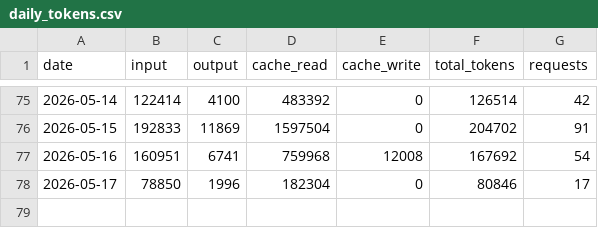
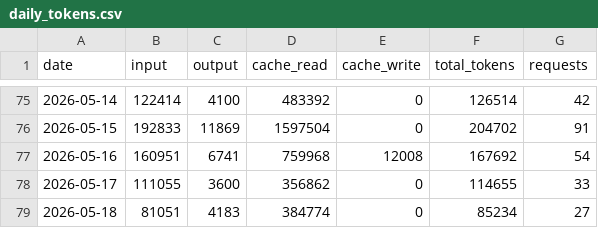
Before and after one commit to jura39bot/count-token, a CSV file: data/daily_tokens.csv, drawn as a sheet; only a part is shown, gaps mark what is left out.

Commit message:
data: daily token count 2026-05-18

```diff
--- a/data/daily_tokens.csv
+++ b/data/daily_tokens.csv
@@ -77,2 +77,3 @@ date,input,output,cache_read,cache_write,total_tokens,requests
 2026-05-16,160951,6741,759968,12008,167692,54
-2026-05-17,78850,1996,182304,0,80846,17
+2026-05-17,111055,3600,356862,0,114655,33
+2026-05-18,81051,4183,384774,0,85234,27
```
Also changed, not shown: 1 other file.
